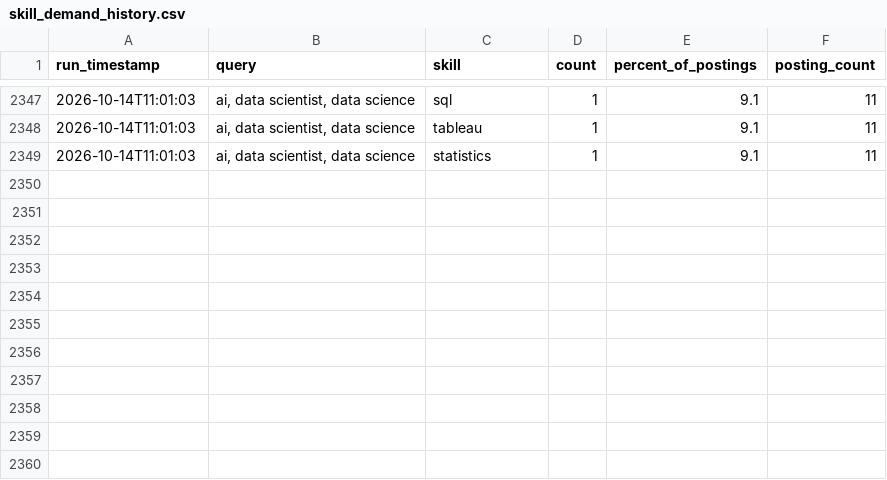
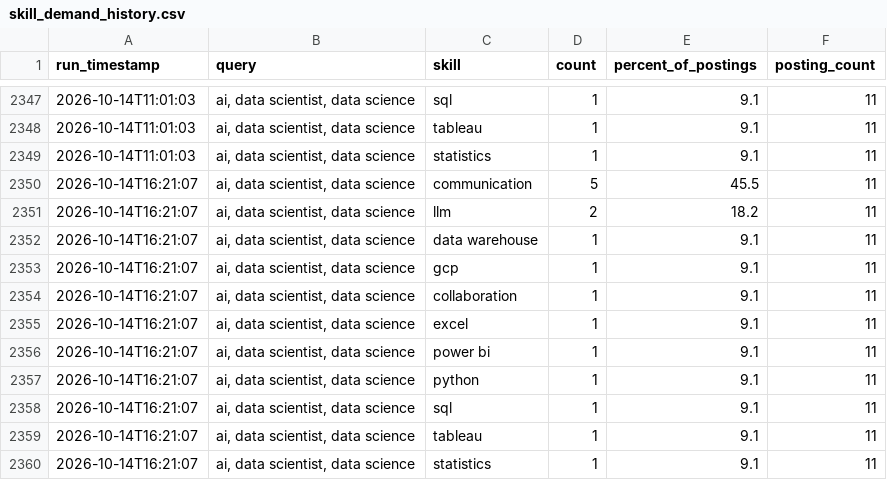
Before and after one commit to sankara226/CAREER-TRANSITION-JOB-SCRAPER, a CSV file: history/skill_demand_history.csv, drawn as a sheet; only a part is shown, gaps mark what is left out.

```diff
--- a/history/skill_demand_history.csv
+++ b/history/skill_demand_history.csv
@@ -2349 +2349,12 @@ run_timestamp,query,skill,count,percent_of_postings,posting_count
 2026-10-14T11:01:03,"ai, data scientist, data science",statistics,1,9.1,11
+2026-10-14T16:21:07,"ai, data scientist, data science",communication,5,45.5,11
+2026-10-14T16:21:07,"ai, data scientist, data science",llm,2,18.2,11
+2026-10-14T16:21:07,"ai, data scientist, data science",data warehouse,1,9.1,11
+2026-10-14T16:21:07,"ai, data scientist, data science",gcp,1,9.1,11
+2026-10-14T16:21:07,"ai, data scientist, data science",collaboration,1,9.1,11
+2026-10-14T16:21:07,"ai, data scientist, data science",excel,1,9.1,11
+2026-10-14T16:21:07,"ai, data scientist, data science",power bi,1,9.1,11
+2026-10-14T16:21:07,"ai, data scientist, data science",python,1,9.1,11
+2026-10-14T16:21:07,"ai, data scientist, data science",sql,1,9.1,11
+2026-10-14T16:21:07,"ai, data scientist, data science",tableau,1,9.1,11
+2026-10-14T16:21:07,"ai, data scientist, data science",statistics,1,9.1,11
```
Also changed, not shown: 2 other files.
